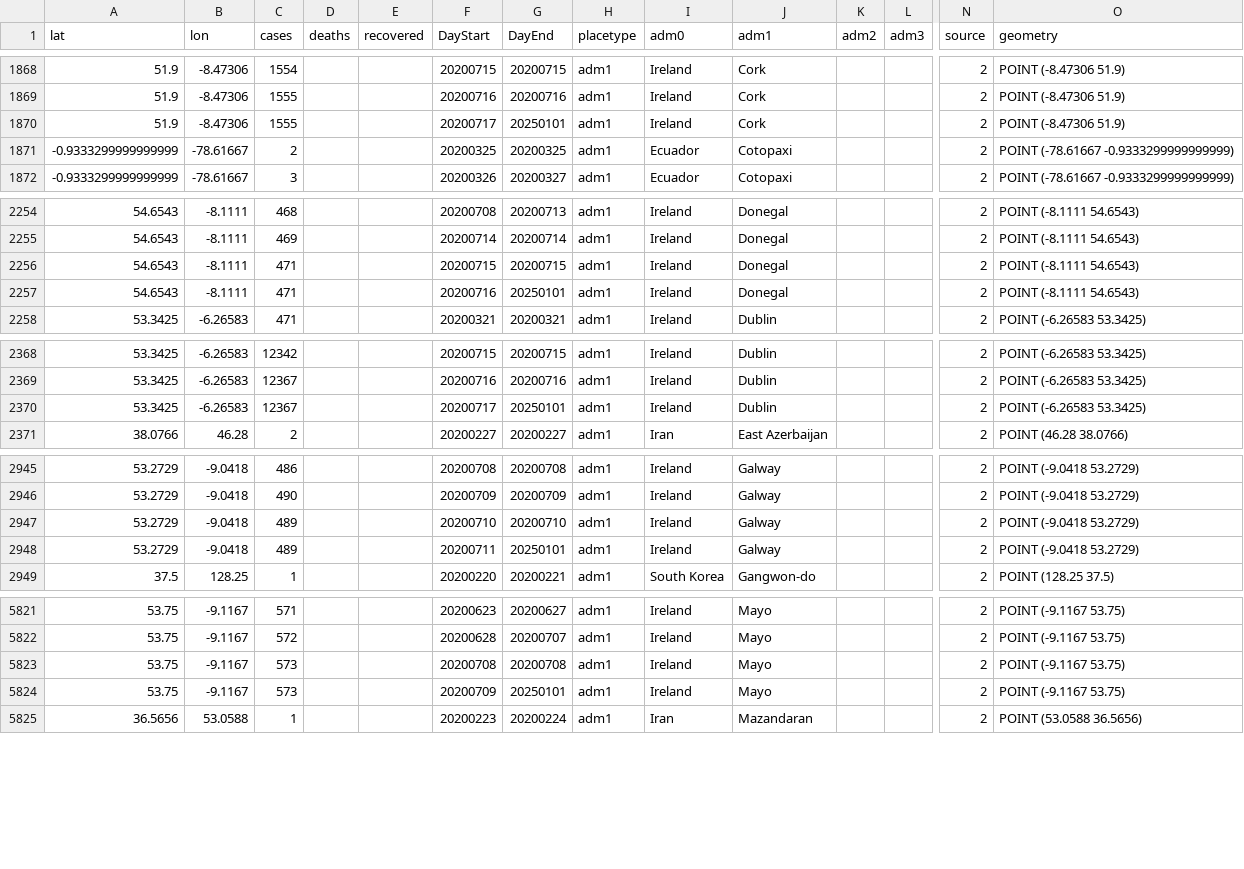
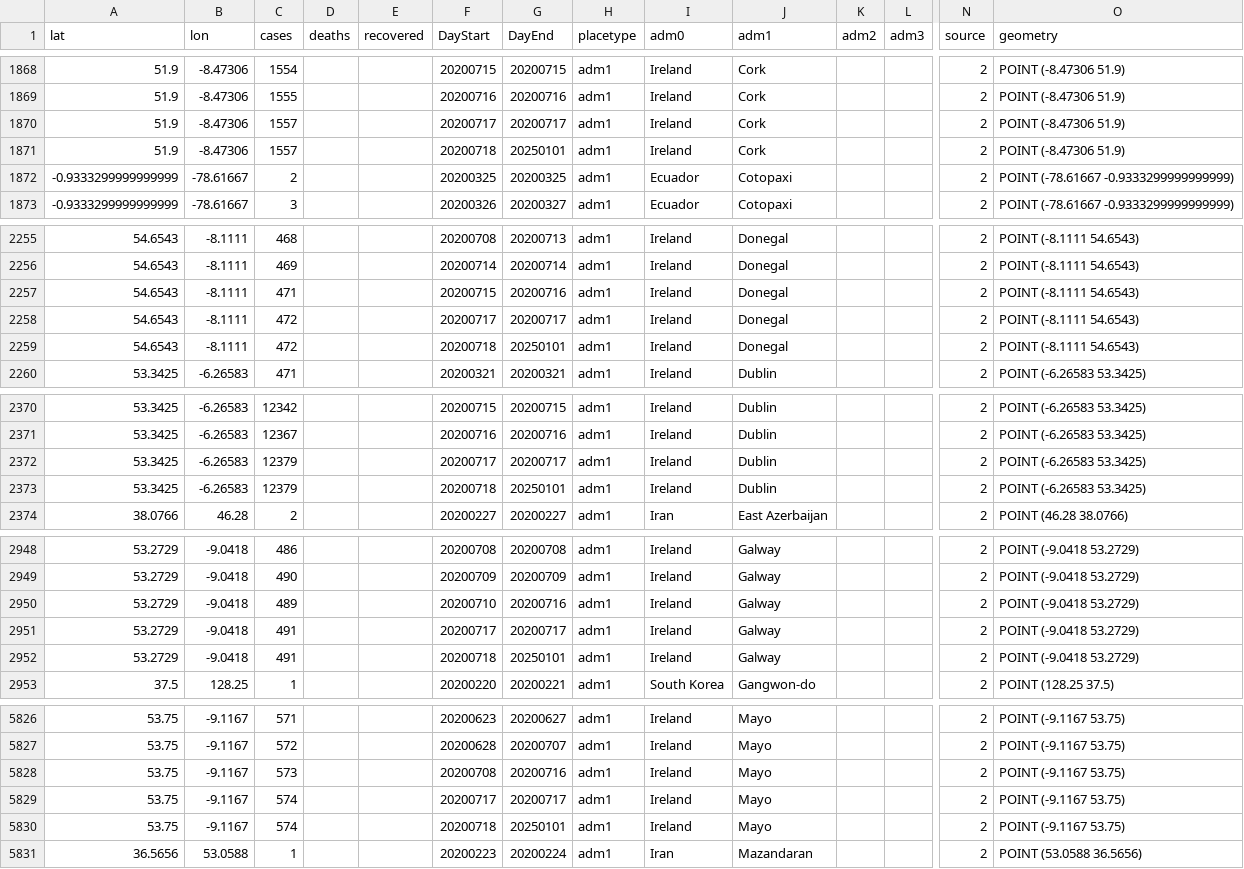
Before and after one commit to hkallam/coronastate, a CSV file: data/layers/adm_bunch2.csv, drawn as a sheet; only a part is shown, gaps mark what is left out; addresses are those after the commit; rows hold the shown columns only; the diff covers the shown part only; the diff names each change by its address in the sheet, - before the commit and + after, or states it on an @@ line.

Commit message:
upload data

```diff
--- a/data/layers/adm_bunch2.csv
+++ b/data/layers/adm_bunch2.csv
-C1870 (cases): 1555
+C1870 (cases): 1557
-G1870 (DayEnd): 20250101
+G1870 (DayEnd): 20200717
+row 1871: 51.9 | -8.47306 | 1557 |  |  | 20200718 | 20250101 | adm1 | Ireland | Cork |  |  | 2 | POINT (-8.47306 51.9)
-G2257 (DayEnd): 20200715
+G2257 (DayEnd): 20200716
+row 2258: 54.6543 | -8.1111 | 472 |  |  | 20200717 | 20200717 | adm1 | Ireland | Donegal |  |  | 2 | POINT (-8.1111 54.6543)
-C2259 (cases): 471
+C2259 (cases): 472
-F2259 (DayStart): 20200716
+F2259 (DayStart): 20200718
-C2372 (cases): 12367
+C2372 (cases): 12379
-G2372 (DayEnd): 20250101
+G2372 (DayEnd): 20200717
+row 2373: 53.3425 | -6.26583 | 12379 |  |  | 20200718 | 20250101 | adm1 | Ireland | Dublin |  |  | 2 | POINT (-6.26583 53.3425)
-G2950 (DayEnd): 20200710
+G2950 (DayEnd): 20200716
+row 2951: 53.2729 | -9.0418 | 491 |  |  | 20200717 | 20200717 | adm1 | Ireland | Galway |  |  | 2 | POINT (-9.0418 53.2729)
-C2952 (cases): 489
+C2952 (cases): 491
-F2952 (DayStart): 20200711
+F2952 (DayStart): 20200718
-G5828 (DayEnd): 20200708
+G5828 (DayEnd): 20200716
+row 5829: 53.75 | -9.1167 | 574 |  |  | 20200717 | 20200717 | adm1 | Ireland | Mayo |  |  | 2 | POINT (-9.1167 53.75)
-C5830 (cases): 573
+C5830 (cases): 574
-F5830 (DayStart): 20200709
+F5830 (DayStart): 20200718
```
Also changed, not shown: 1 added row and 2 edited cells elsewhere in this file, data/layers/static_adm1.csv, data/layers/static_adm2.csv, 5 other files.
